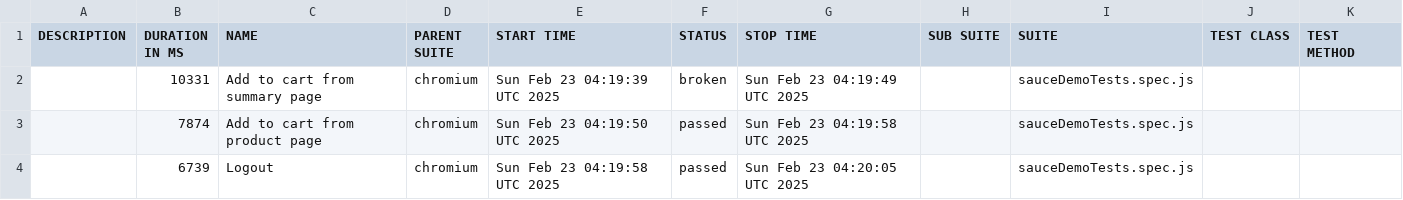
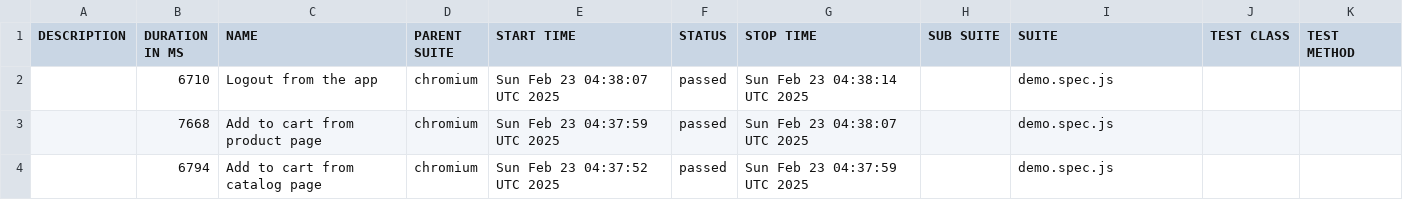
Before and after one commit to AkashdeepQA/PlayWrightDemo, a CSV file: data/suites.csv, drawn as a sheet.

```diff
--- a/data/suites.csv
+++ b/data/suites.csv
@@ -1,4 +1,4 @@
 "DESCRIPTION","DURATION IN MS","NAME","PARENT SUITE","START TIME","STATUS","STOP TIME","SUB SUITE","SUITE","TEST CLASS","TEST METHOD"
-"","10331","Add to cart from summary page","chromium","Sun Feb 23 04:19:39 UTC 2025","broken","Sun Feb 23 04:19:49 UTC 2025","","sauceDemoTests.spec.js","",""
-"","7874","Add to cart from product page","chromium","Sun Feb 23 04:19:50 UTC 2025","passed","Sun Feb 23 04:19:58 UTC 2025","","sauceDemoTests.spec.js","",""
-"","6739","Logout","chromium","Sun Feb 23 04:19:58 UTC 2025","passed","Sun Feb 23 04:20:05 UTC 2025","","sauceDemoTests.spec.js","",""
+"","6710","Logout from the app","chromium","Sun Feb 23 04:38:07 UTC 2025","passed","Sun Feb 23 04:38:14 UTC 2025","","demo.spec.js","",""
+"","7668","Add to cart from product page","chromium","Sun Feb 23 04:37:59 UTC 2025","passed","Sun Feb 23 04:38:07 UTC 2025","","demo.spec.js","",""
+"","6794","Add to cart from catalog page","chromium","Sun Feb 23 04:37:52 UTC 2025","passed","Sun Feb 23 04:37:59 UTC 2025","","demo.spec.js","",""
```
Also changed, not shown: 48 other files.
